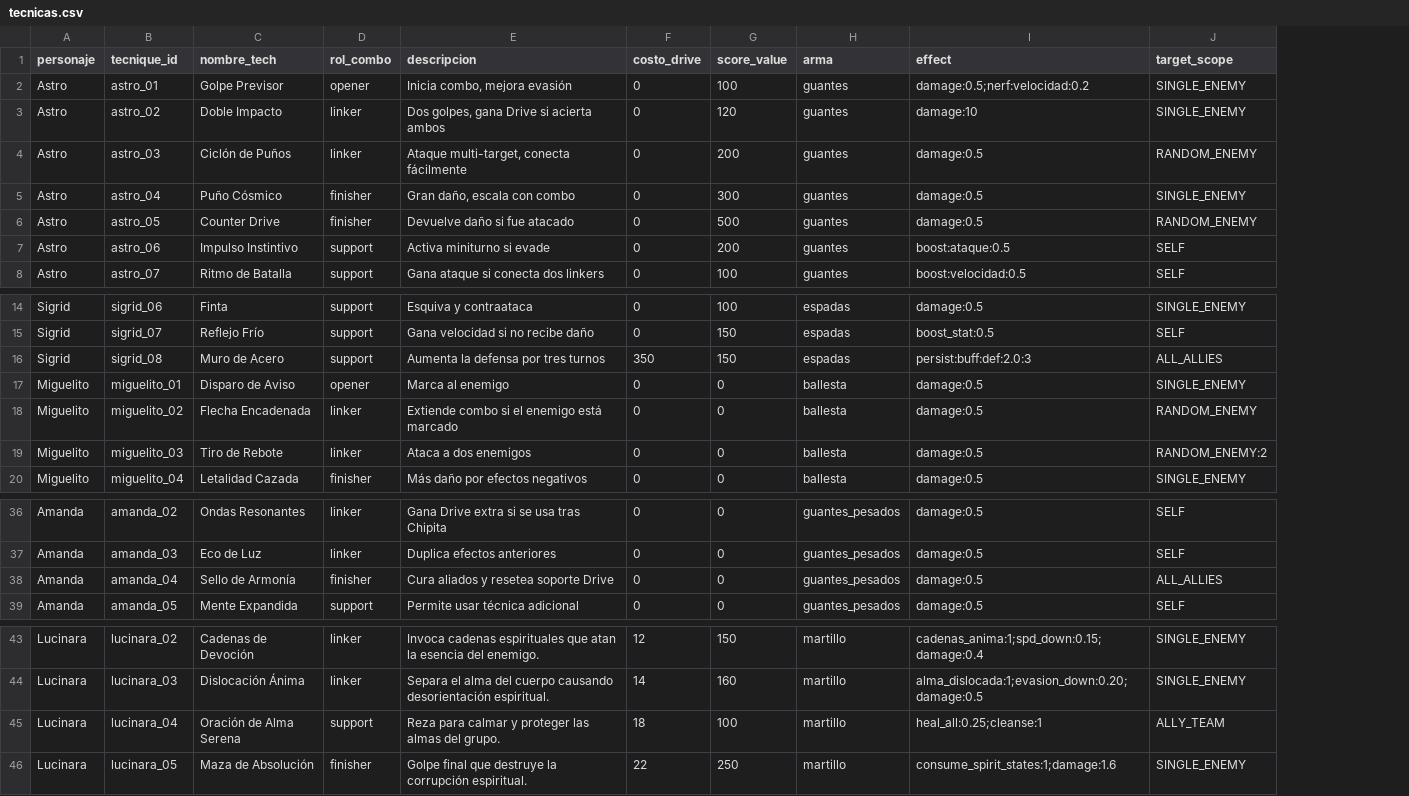
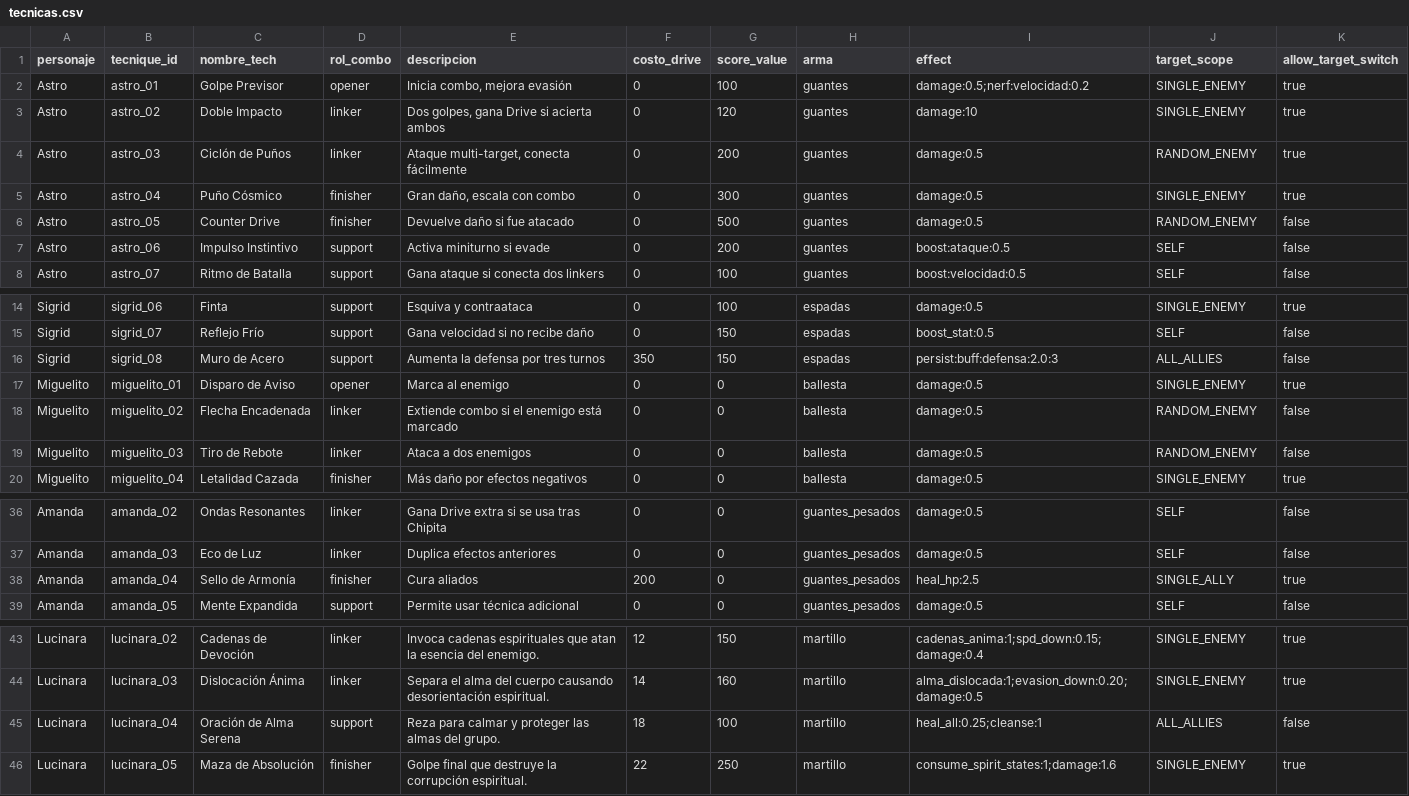
Before and after one commit to EpsilonIndes/NexusRPG, a CSV file: Data/Tecnicas/tecnicas.csv, drawn as a sheet; only a part is shown, gaps mark what is left out; the diff names each change by its address in the sheet, - before the commit and + after, or states it on an @@ line.

```diff
--- a/Data/Tecnicas/tecnicas.csv
+++ b/Data/Tecnicas/tecnicas.csv
+column K (allow_target_switch), rows 2-8: true | true | true | true | false | false | false; rows 14-20: true | false | false | true | false | false | true; rows 36-39: false | false | true | false; rows 43-46: true | true | false | true
-I16 (effect): persist:buff:def:2.0:3
+I16 (effect): persist:buff:defensa:2.0:3
-J19 (target_scope): RANDOM_ENEMY:2
+J19 (target_scope): RANDOM_ENEMY
-E38 (descripcion): Cura aliados y resetea soporte Drive
+E38 (descripcion): Cura aliados
-F38 (costo_drive): 0
+F38 (costo_drive): 200
-I38 (effect): damage:0.5
+I38 (effect): heal_hp:2.5
-J38 (target_scope): ALL_ALLIES
+J38 (target_scope): SINGLE_ALLY
-J45 (target_scope): ALLY_TEAM
+J45 (target_scope): ALL_ALLIES
```
Also changed, not shown: 11 other files.
